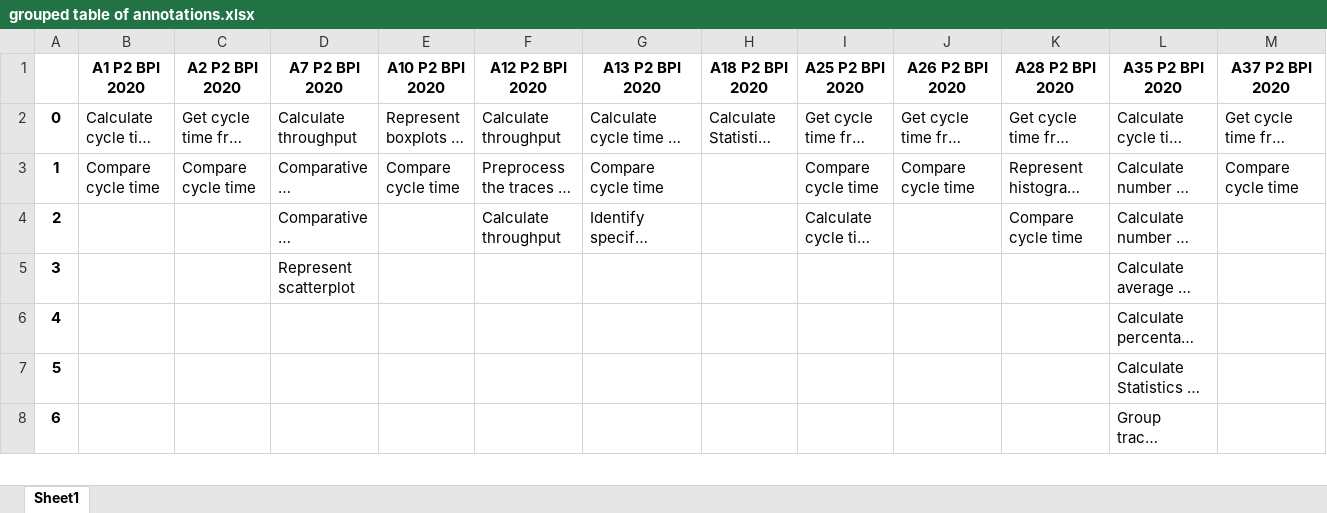
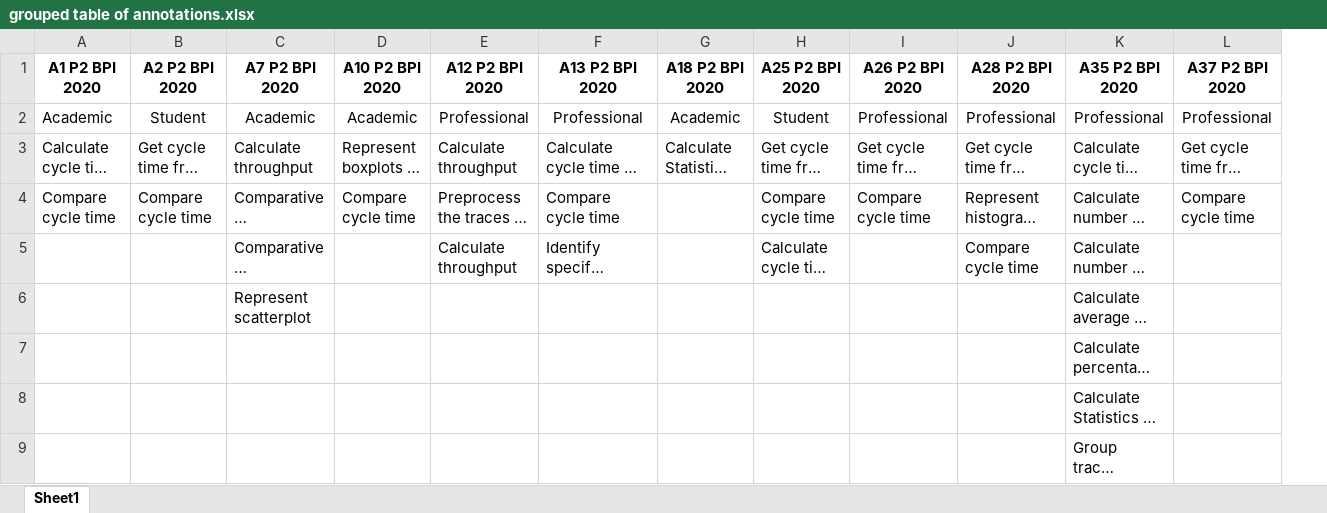
Before and after one commit to isa-group/bpi-challenge-performance-analysis, an Excel workbook: grouped table of annotations.xlsx, sheet Sheet1, drawn as a sheet; only a part is shown; long unchanged cells end in …; values as stored, in another font and other column widths than the file's, no borders; removed rows and columns are numbered as before the commit, all else as after; rows hold the shown columns only; the diff names each change by its address in the sheet, - before the commit and + after, or states it on an @@ line.

```diff
--- a/grouped table of annotations.xlsx (sheet Sheet1)
+++ b/grouped table of annotations.xlsx (sheet Sheet1)
-column A, rows 2-8: 0 | 1 | 2 | 3 | 4 | 5 | 6
+row 2: Academic | Student | Academic | Academic | Professional | Professional | Academic | Student | Professional | Professional | Professional | Professional
```
Also changed, not shown: OperationCoding (solo cycle time).xlsx, 1 other file.
